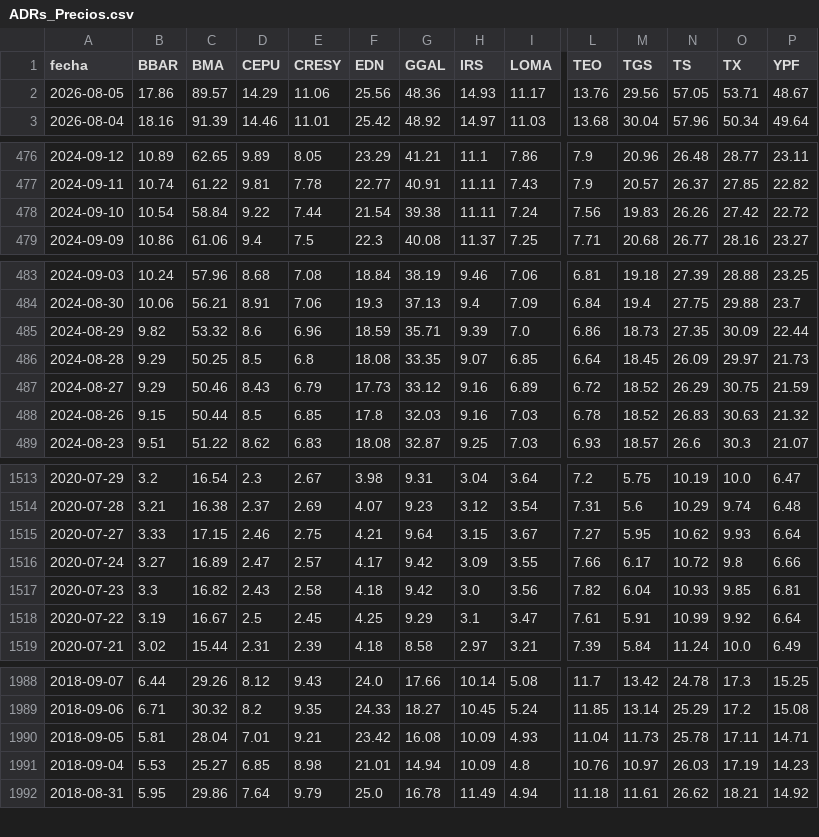
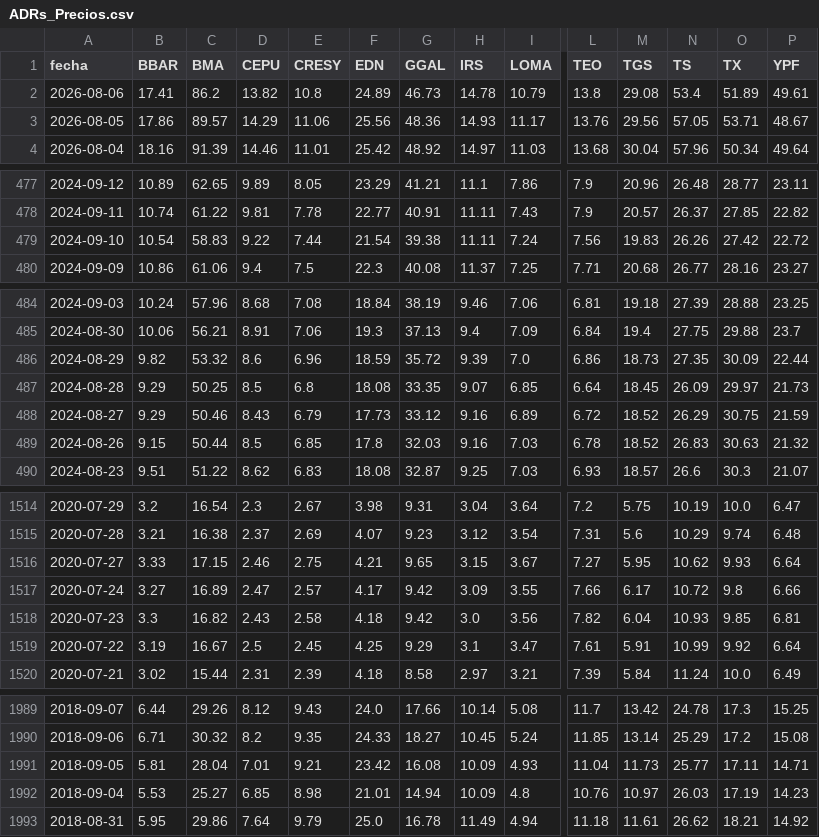
Before and after one commit to jesusrobles824/Automatizacion-descarga-bases-de-datos-Python, a CSV file: ADRs_Precios.csv, drawn as a sheet; only a part is shown, gaps mark what is left out; addresses are those after the commit; rows hold the shown columns only; the diff covers the shown part only; the diff names each change by its address in the sheet, - before the commit and + after, or states it on an @@ line.

```diff
--- a/ADRs_Precios.csv
+++ b/ADRs_Precios.csv
+row 2: 2026-08-06 | 17.41 | 86.2 | 13.82 | 10.8 | 24.89 | 46.73 | 14.78 | 10.79 | 13.8 | 29.08 | 53.4 | 51.89 | 49.61
-C479 (BMA): 58.84
+C479 (BMA): 58.83
-G486 (GGAL): 35.71
+G486 (GGAL): 35.72
-G1516 (GGAL): 9.64
+G1516 (GGAL): 9.65
-N1991 (TS): 25.78
+N1991 (TS): 25.77
```
Also changed, not shown: 3 edited cells elsewhere in this file, ADRs_variacion_porcentual_diaria.csv, Principales_Tasas_de_Interés_de_Mercado.csv, 7 other files.
